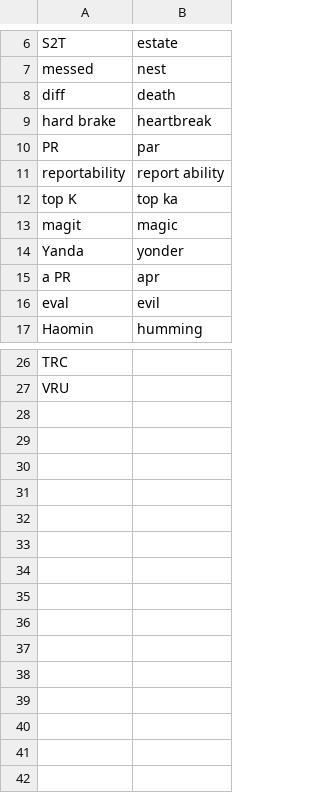
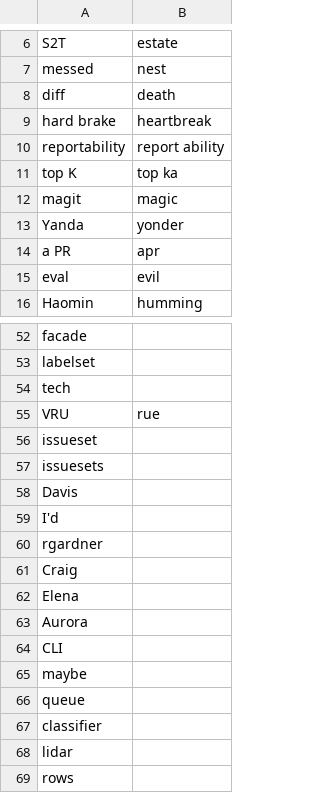
Before and after one commit to rachel-1/talon, a CSV file: settings/additional_words.csv, drawn as a sheet; only a part is shown, gaps mark what is left out; removed rows and columns are numbered as before the commit, all else as after; the diff covers the shown part only; the diff names each change by its address in the sheet, - before the commit and + after, or states it on an @@ line.

```diff
--- a/settings/additional_words.csv
+++ b/settings/additional_words.csv
-row 10: PR | par
-A52: TRC
+A52: facade
-A53: VRU
+A53: labelset
+row 54: tech
+row 55: VRU | rue
+row 56: issueset
+row 57: issuesets
+row 58: Davis
+row 59: I'd
+row 60: rgardner
+row 61: Craig
+row 62: Elena
+row 63: Aurora
+row 64: CLI
+row 65: maybe
+row 66: queue
+row 67: classifier
+row 68: lidar
+row 69: rows
```
Also changed, not shown: 27 added rows elsewhere in this file, 10 other files.
